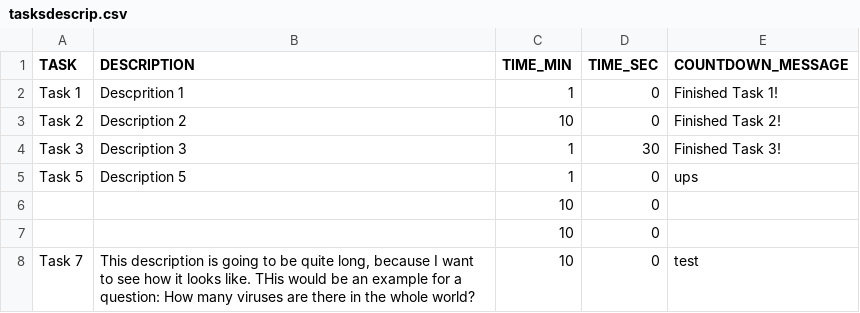
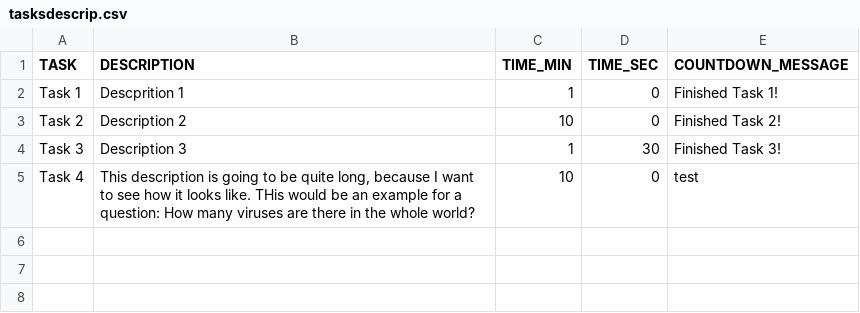
Before and after one commit to JuliaSM98/TFM-Evaluating-a-search-engine, a CSV file: CSV_inputs/tasksdescrip.csv, drawn as a sheet.

Commit message:
tasks arreglat

```diff
--- a/CSV_inputs/tasksdescrip.csv
+++ b/CSV_inputs/tasksdescrip.csv
@@ -4,5 +4,2 @@
 "Task 3","Description 3",1,30,"Finished Task 3!"
-"Task 5","Description 5",1,0,"ups"
-"","",10,0,""
-"","",10,0,""
-"Task 7","This description is going to be quite long, because I want to see how it looks like. THis would be an example for a question: How many viruses are there in the whole world?",10,0,"test"
+"Task 4","This description is going to be quite long, because I want to see how it looks like. THis would be an example for a question: How many viruses are there in the whole world?",10,0,"test"
```
Also changed, not shown: CSV_inputs/questions.csv, 2 other files.
